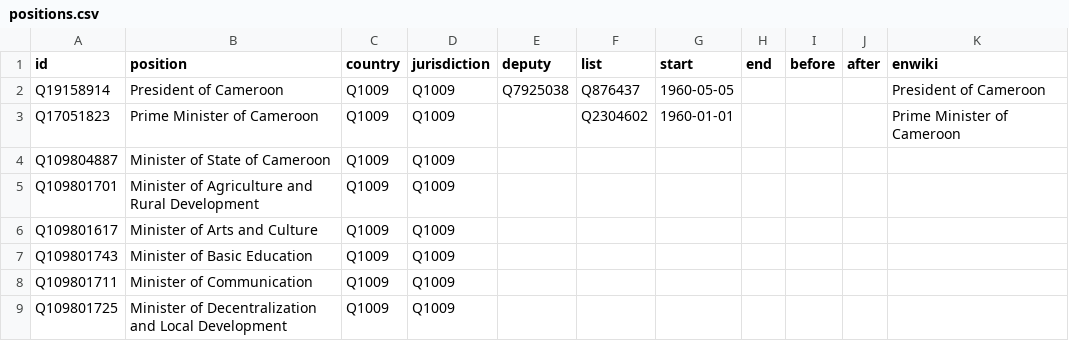
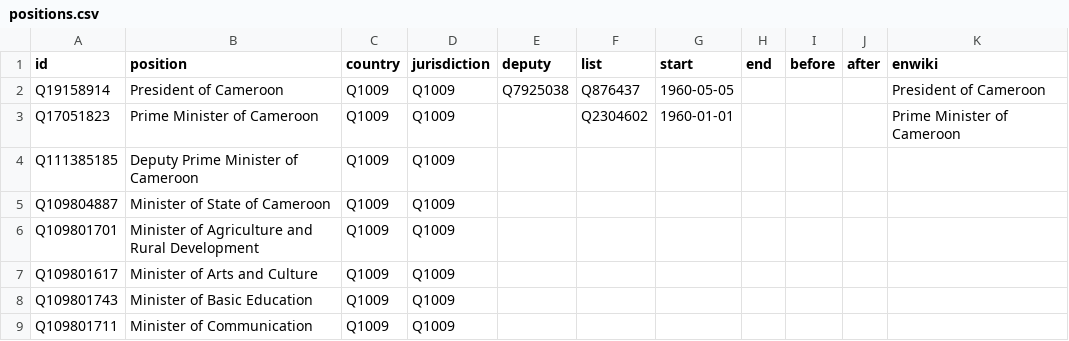
Before and after one commit to every-politician-scrapers/cameroon, a CSV file: html/positions.csv, drawn as a sheet; only a part is shown; the shorter side is filled out with more unchanged rows; the diff names each change by its address in the sheet, - before the commit and + after, or states it on an @@ line.

```diff
--- a/html/positions.csv
+++ b/html/positions.csv
+row 4: Q111385185 | Deputy Prime Minister of Cameroon | Q1009 | Q1009
```
Also changed, not shown: html/holders21.csv.
